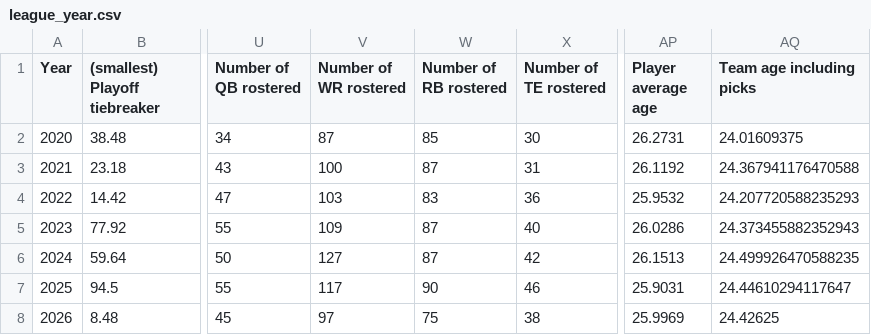
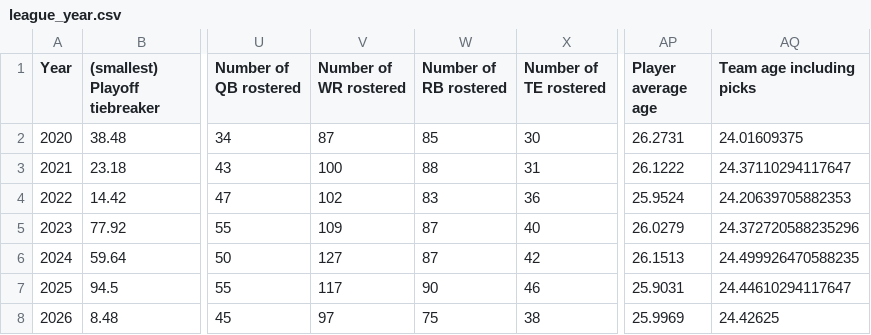
Before and after one commit to Oliverwkw/LOTG-Stats, a CSV file: exports/league_year.csv, drawn as a sheet; only a part is shown, gaps mark what is left out; the diff names each change by its address in the sheet, - before the commit and + after, or states it on an @@ line.

```diff
--- a/exports/league_year.csv
+++ b/exports/league_year.csv
-W3 (Number of RB rostered): 87
+W3 (Number of RB rostered): 88
-AP3 (Player average age): 26.1192
+AP3 (Player average age): 26.1222
-AQ3 (Team age including picks): 24.367941176470588
+AQ3 (Team age including picks): 24.37110294117647
-V4 (Number of WR rostered): 103
+V4 (Number of WR rostered): 102
-AP4 (Player average age): 25.9532
+AP4 (Player average age): 25.9524
-AQ4 (Team age including picks): 24.207720588235293
+AQ4 (Team age including picks): 24.20639705882353
-AP5 (Player average age): 26.0286
+AP5 (Player average age): 26.0279
-AQ5 (Team age including picks): 24.373455882352943
+AQ5 (Team age including picks): 24.372720588235296
```
Also changed, not shown: exports/non_rookie_picks.csv, exports/player_additions.csv, 25 other files.
